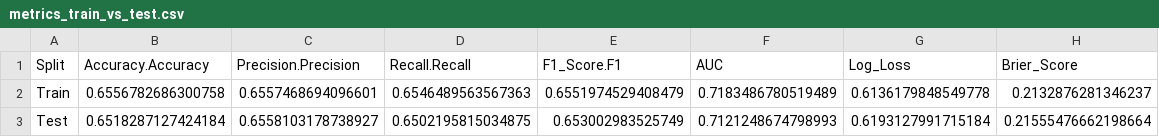
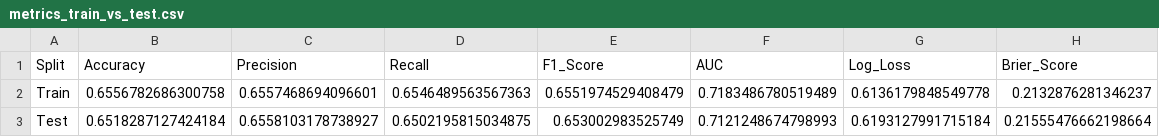
Before and after one commit to sioullht/statlearn, a CSV file: Models/LR/metrics_train_vs_test.csv, drawn as a sheet.

```diff
--- a/Models/LR/metrics_train_vs_test.csv
+++ b/Models/LR/metrics_train_vs_test.csv
@@ -1,2 +1,2 @@
-Split,Accuracy.Accuracy,Precision.Precision,Recall.Recall,F1_Score.F1,AUC,Log_Loss,Brier_Score
+Split,Accuracy,Precision,Recall,F1_Score,AUC,Log_Loss,Brier_Score
 Train,0.6556782686300758,0.6557468694096601,0.6546489563567363,0.6551974529408479,0.7183486780519489,0.6136179848549778,0.2132876281346237
```
Also changed, not shown: Models/RF/metrics_train_vs_test.csv, Models/RF_Tuned/metrics_train_vs_test.csv, 15 other files.
